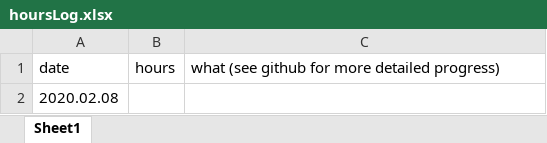
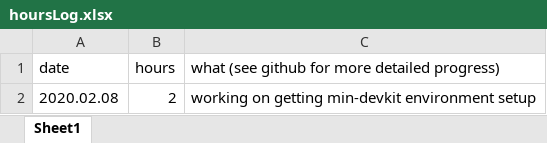
Before and after one commit to sncheca/gyro, an Excel workbook: hoursLog.xlsx, sheet Sheet1, drawn as a sheet; values as stored, in another font and other column widths than the file's, no borders; the diff names each change by its address in the sheet, - before the commit and + after, or states it on an @@ line.

```diff
--- a/hoursLog.xlsx (sheet Sheet1)
+++ b/hoursLog.xlsx (sheet Sheet1)
-B2 (hours): (empty)
+B2 (hours): 2
-C2: (empty)
+C2: working on getting min-devkit environment setup
```
Also changed, not shown: 5 other files.
